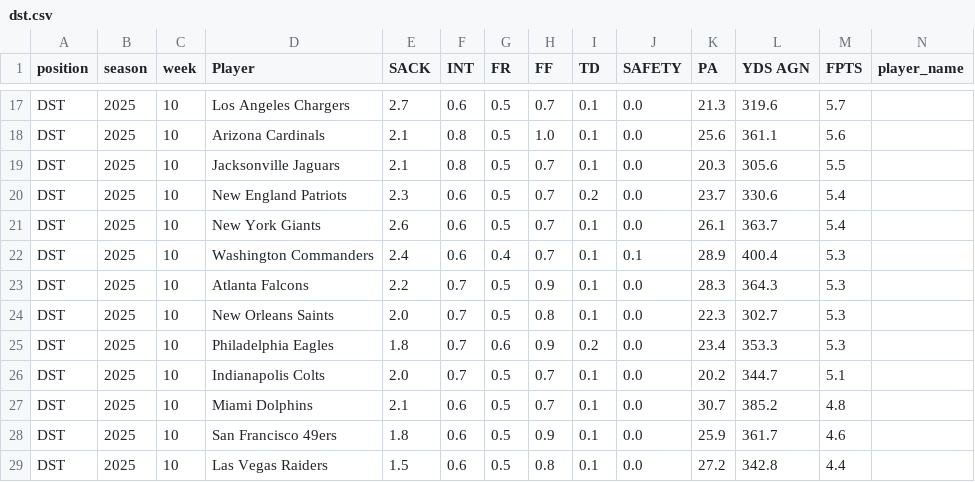
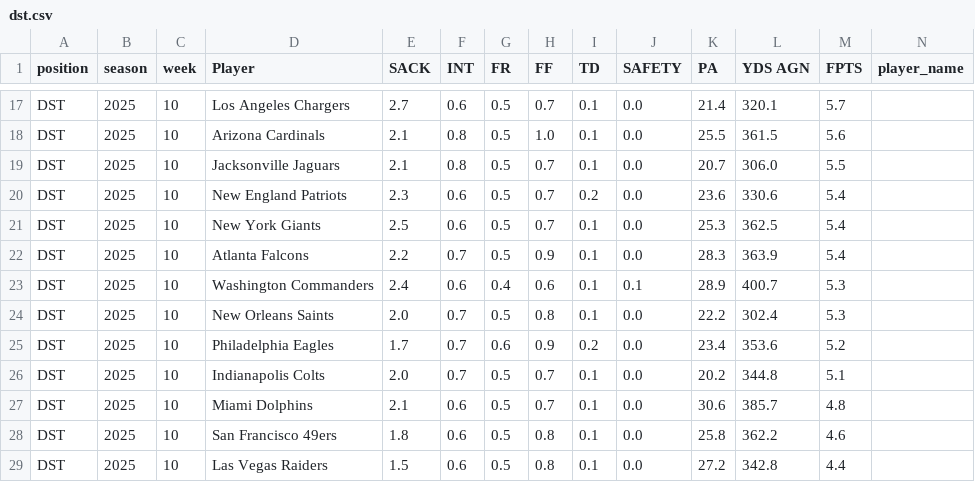
Before and after one commit to KoBeWa/fantasypros-projections, a CSV file: data/2025/week_current/dst.csv, drawn as a sheet; only a part is shown, gaps mark what is left out; removed rows and columns are numbered as before the commit, all else as after; rows hold the shown columns only; the diff covers the shown part only; the diff names each change by its address in the sheet, - before the commit and + after, or states it on an @@ line.

```diff
--- a/data/2025/week_current/dst.csv
+++ b/data/2025/week_current/dst.csv
-K17 (PA): 21.3
+K17 (PA): 21.4
-L17 (YDS AGN): 319.6
+L17 (YDS AGN): 320.1
-K18 (PA): 25.6
+K18 (PA): 25.5
-L18 (YDS AGN): 361.1
+L18 (YDS AGN): 361.5
-K19 (PA): 20.3
+K19 (PA): 20.7
-L19 (YDS AGN): 305.6
+L19 (YDS AGN): 306.0
-K20 (PA): 23.7
+K20 (PA): 23.6
-E21 (SACK): 2.6
+E21 (SACK): 2.5
-K21 (PA): 26.1
+K21 (PA): 25.3
-L21 (YDS AGN): 363.7
+L21 (YDS AGN): 362.5
-row 22: DST | 2025 | 10 | Washington Commanders | 2.4 | 0.6 | 0.4 | 0.7 | 0.1 | 0.1 | 28.9 | 400.4 | 5.3
-L22 (YDS AGN): 364.3
+L22 (YDS AGN): 363.9
-M22 (FPTS): 5.3
+M22 (FPTS): 5.4
+row 23: DST | 2025 | 10 | Washington Commanders | 2.4 | 0.6 | 0.4 | 0.6 | 0.1 | 0.1 | 28.9 | 400.7 | 5.3
-K24 (PA): 22.3
+K24 (PA): 22.2
-L24 (YDS AGN): 302.7
+L24 (YDS AGN): 302.4
-E25 (SACK): 1.8
+E25 (SACK): 1.7
-L25 (YDS AGN): 353.3
+L25 (YDS AGN): 353.6
-M25 (FPTS): 5.3
+M25 (FPTS): 5.2
-L26 (YDS AGN): 344.7
+L26 (YDS AGN): 344.8
-K27 (PA): 30.7
+K27 (PA): 30.6
-L27 (YDS AGN): 385.2
+L27 (YDS AGN): 385.7
-H28 (FF): 0.9
+H28 (FF): 0.8
-K28 (PA): 25.9
+K28 (PA): 25.8
-L28 (YDS AGN): 361.7
+L28 (YDS AGN): 362.2
```
Also changed, not shown: 2 added rows, 2 removed rows and 27 edited cells elsewhere in this file, data/2025/week_current/k.csv, data/2025/week_current/qb.csv, 3 other files.
